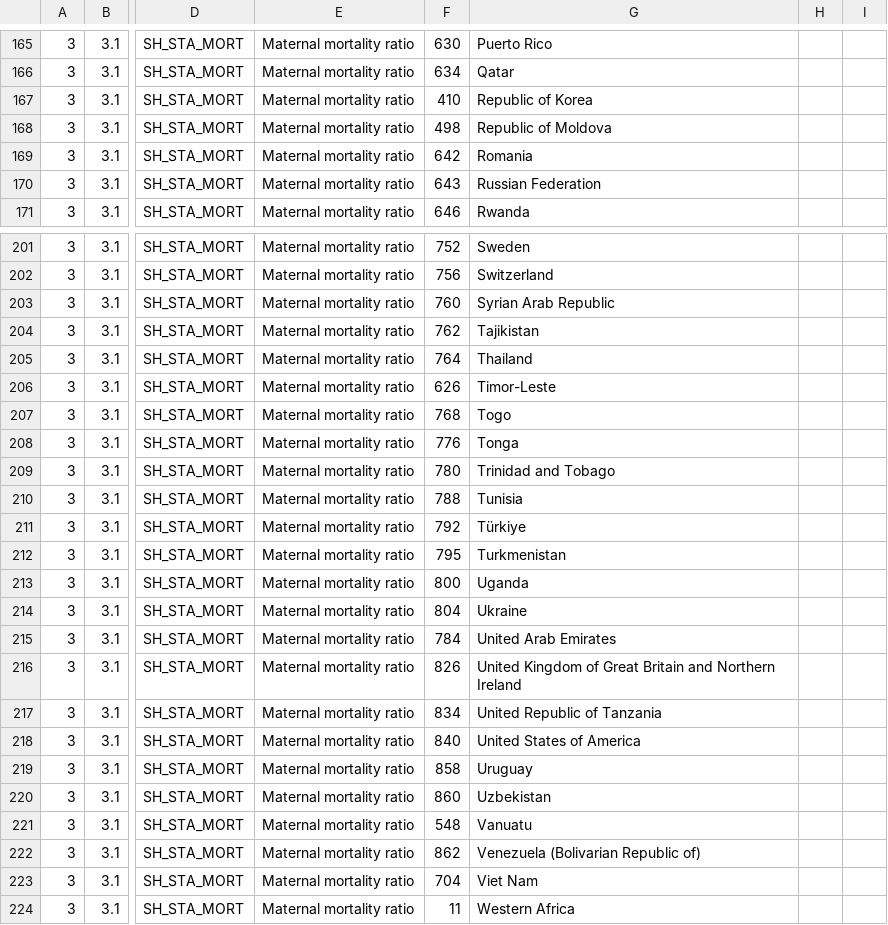
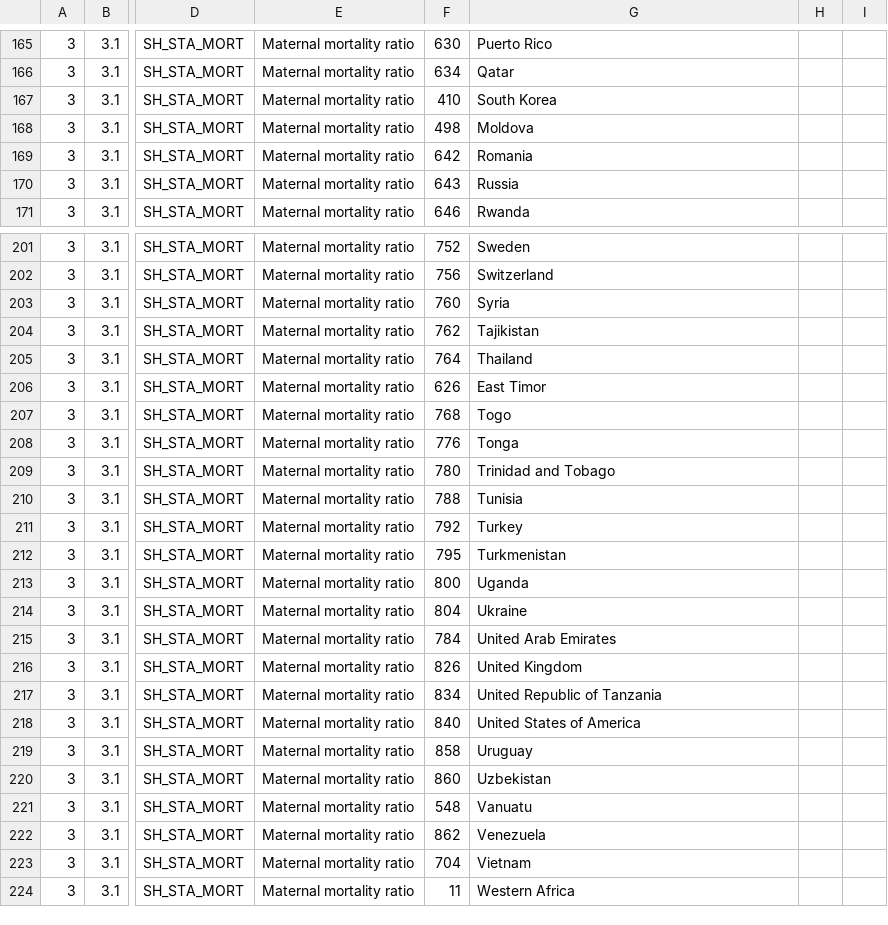
Before and after one commit to tinaamath1/MSDV-MS1-F22, a CSV file: Lab01/final/mm.csv, drawn as a sheet; only a part is shown, gaps mark what is left out; the diff covers the shown part only; the diff names each change by its address in the sheet, - before the commit and + after, or states it on an @@ line.

Commit message:
Add files via upload

```diff
--- a/Lab01/final/mm.csv
+++ b/Lab01/final/mm.csv
-G167: Republic of Korea
+G167: South Korea
-G168: Republic of Moldova
+G168: Moldova
-G170: Russian Federation
+G170: Russia
-G203: Syrian Arab Republic
+G203: Syria
-G206: Timor-Leste
+G206: East Timor
-G211: Türkiye
+G211: Turkey
-G216: United Kingdom of Great Britain and Northern Ireland
+G216: United Kingdom
-G222: Venezuela (Bolivarian Republic of)
+G222: Venezuela
-G223: Viet Nam
+G223: Vietnam
```
Also changed, not shown: 9 edited cells elsewhere in this file.
